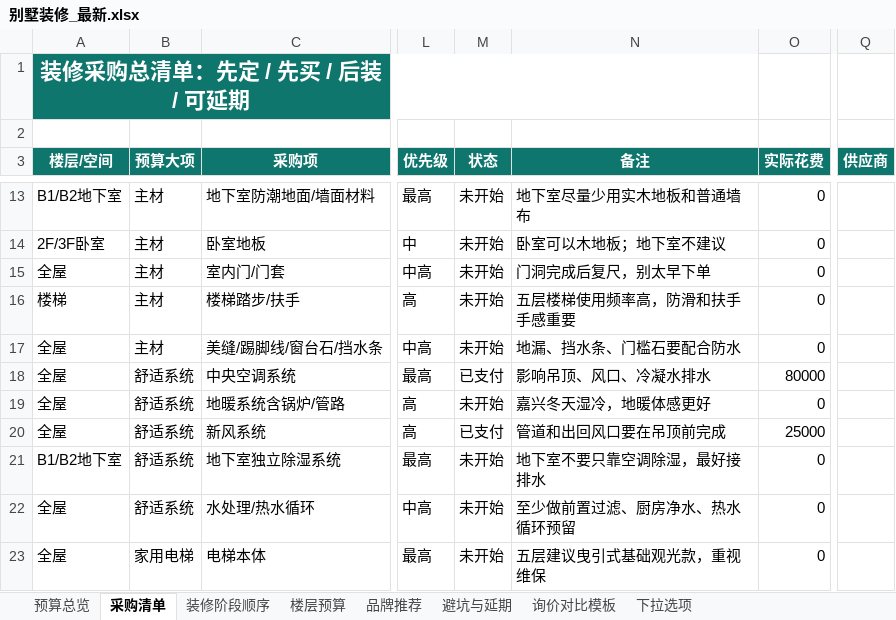
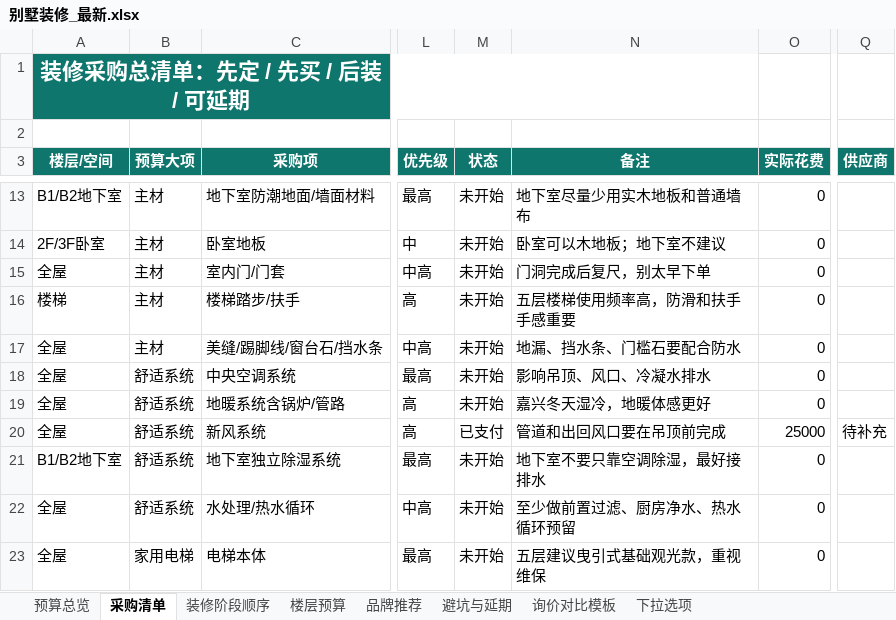
Before and after one commit to lxlhero/house-design-app, an Excel workbook: backend/data/别墅装修_最新.xlsx, sheet 采购清单, drawn as a sheet; only a part is shown, gaps mark what is left out; values as stored, in another font and other column widths than the file's, no borders; conditional formats and table styles not drawn; the diff names each change by its address in the sheet, - before the commit and + after, or states it on an @@ line.

```diff
--- a/backend/data/别墅装修_最新.xlsx (sheet 采购清单)
+++ b/backend/data/别墅装修_最新.xlsx (sheet 采购清单)
-M18 (状态): 已支付
+M18 (状态): 未开始
-O18 (实际花费): 80000
+O18 (实际花费): 0
-Q20 (供应商): (empty)
+Q20 (供应商): 待补充
```
Also changed, not shown: 1 other file.
